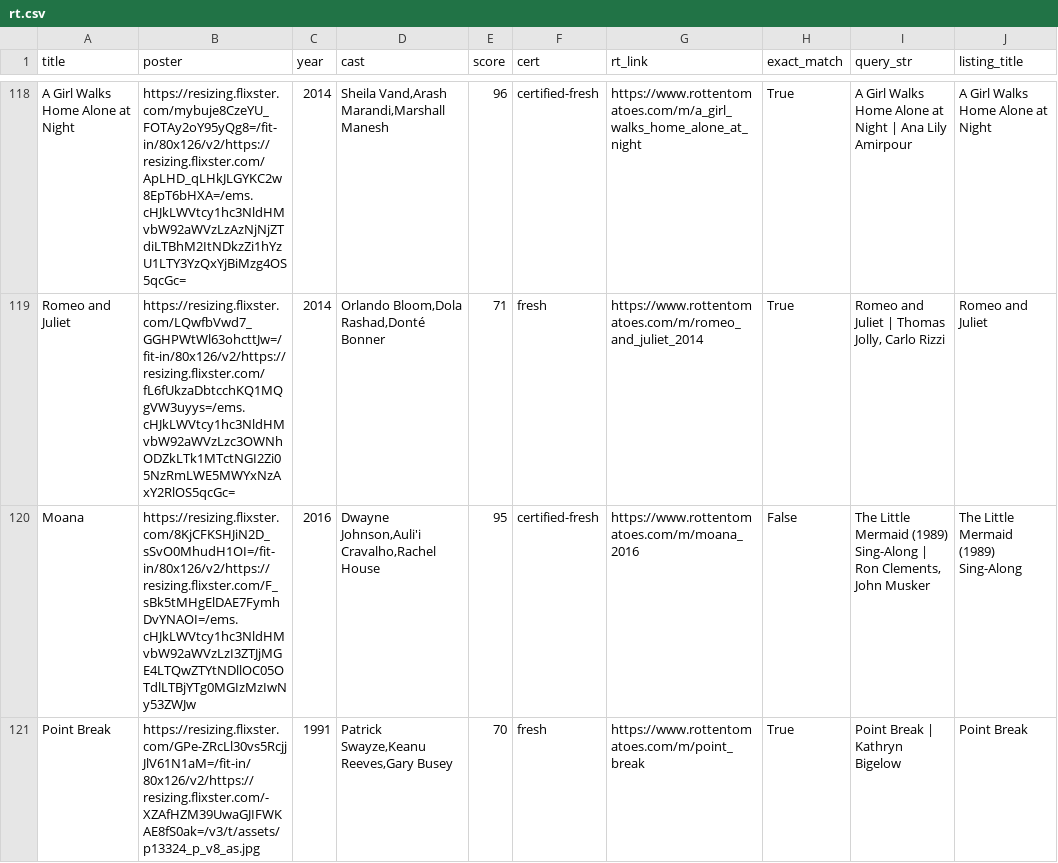
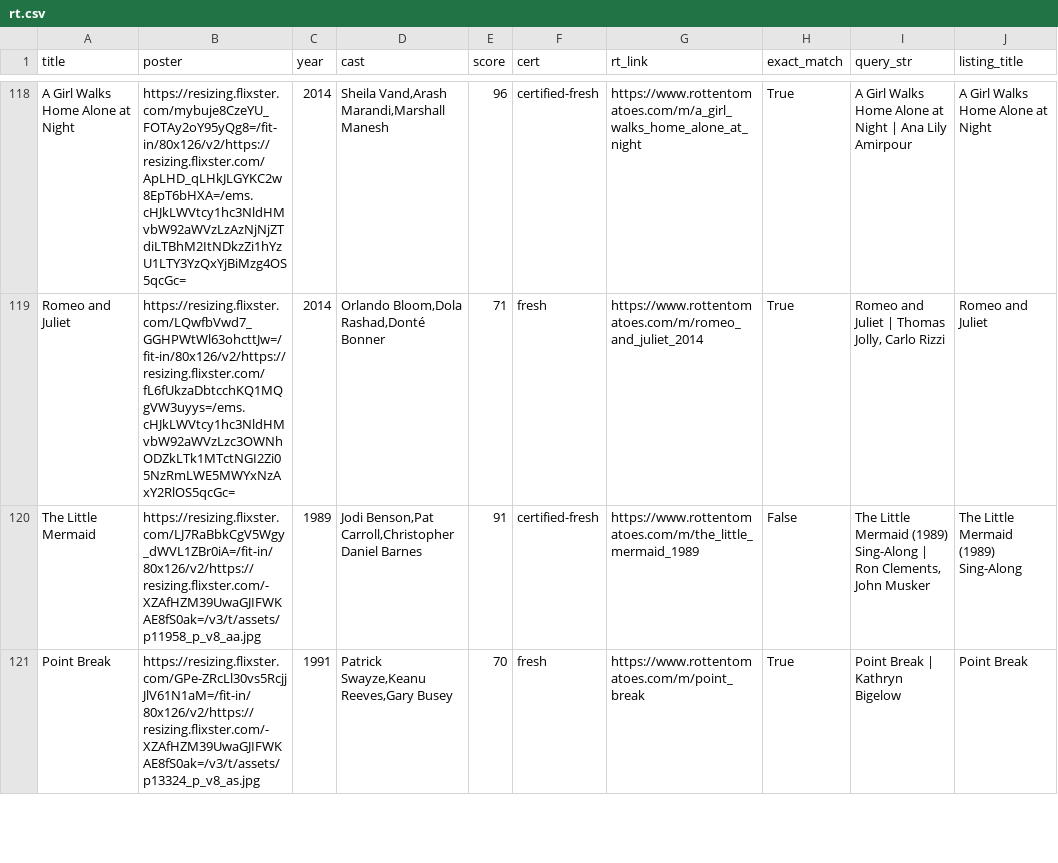
Before and after one commit to cgumb/movie_showtimes, a CSV file: data/rt.csv, drawn as a sheet; only a part is shown, gaps mark what is left out; the diff covers the shown part only.

```diff
--- a/data/rt.csv
+++ b/data/rt.csv
@@ -191,3 +191,3 @@ A Girl Walks Home Alone at Night,https://resizing.flixster.com/mybuje8CzeYU_FOTA
 Romeo and Juliet,https://resizing.flixster.com/LQwfbVwd7_GGHPWtWl63ohcttJw=/fit-in/80x126/v2/https://resizing.flixster.com/fL6fUkzaDbtcchKQ1MQgVW3uyys=/ems.cHJkLWVtcy1hc3NldHMvbW92aWVzLzc3OWNhODZkLTk1MTctNGI2Zi05NzRmLWE5MWYxNzAxY2RlOS5qcGc=,2014,"Orlando Bloom,Dola Rashad,Donté Bonner",71,fresh,https://www.rottentomatoes.com/m/romeo_and_juliet_2014,True,"Romeo and Juliet | Thomas Jolly, Carlo Rizzi",Romeo and Juliet
-Moana,https://resizing.flixster.com/8KjCFKSHJiN2D_sSvO0MhudH1OI=/fit-in/80x126/v2/https://resizing.flixster.com/F_sBk5tMHgElDAE7FymhDvYNAOI=/ems.cHJkLWVtcy1hc3NldHMvbW92aWVzLzI3ZTJjMGE4LTQwZTYtNDllOC05OTdlLTBjYTg0MGIzMzIwNy53ZWJw,2016,"Dwayne Johnson,Auli'i Cravalho,Rachel House",95,certified-fresh,https://www.rottentomatoes.com/m/moana_2016,False,"The Little Mermaid (1989) Sing-Along | Ron Clements, John Musker",The Little Mermaid (1989) Sing-Along
+The Little Mermaid,https://resizing.flixster.com/LJ7RaBbkCgV5Wgy_dWVL1ZBr0iA=/fit-in/80x126/v2/https://resizing.flixster.com/-XZAfHZM39UwaGJIFWKAE8fS0ak=/v3/t/assets/p11958_p_v8_aa.jpg,1989,"Jodi Benson,Pat Carroll,Christopher Daniel Barnes",91,certified-fresh,https://www.rottentomatoes.com/m/the_little_mermaid_1989,False,"The Little Mermaid (1989) Sing-Along | Ron Clements, John Musker",The Little Mermaid (1989) Sing-Along
 Point Break,https://resizing.flixster.com/GPe-ZRcLl30vs5RcjjJlV61N1aM=/fit-in/80x126/v2/https://resizing.flixster.com/-XZAfHZM39UwaGJIFWKAE8fS0ak=/v3/t/assets/p13324_p_v8_as.jpg,1991,"Patrick Swayze,Keanu Reeves,Gary Busey",70,fresh,https://www.rottentomatoes.com/m/point_break,True,Point Break | Kathryn Bigelow,Point Break
```
Also changed, not shown: 2 added rows, 1 removed row and 6 edited cells elsewhere in this file, data/brattle.csv, data/coolidge.csv, 2 other files.
